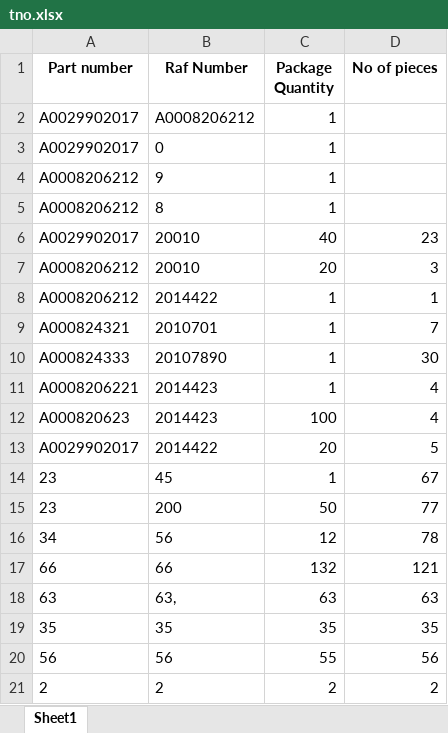
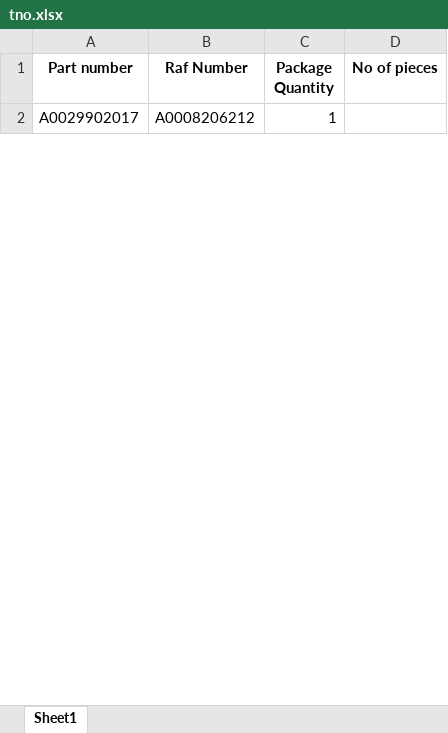
Before and after one commit to Nnamchisimi/scanapp, an Excel workbook: files/tno.xlsx, sheet Sheet1, drawn as a sheet; only a part is shown; values as stored, in another font and other column widths than the file's, no borders; removed rows and columns are numbered as before the commit, all else as after; the diff covers the shown part only; the diff names each change by its address in the sheet, - before the commit and + after, or states it on an @@ line.

```diff
--- a/files/tno.xlsx (sheet Sheet1)
+++ b/files/tno.xlsx (sheet Sheet1)
-row 3: A0029902017 | 0 | 1
-row 4: A0008206212 | 9 | 1
-row 5: A0008206212 | 8 | 1
-row 6: A0029902017 | 20010 | 40 | 23
-row 7: A0008206212 | 20010 | 20 | 3
-row 8: A0008206212 | 2014422 | 1 | 1
-row 9: A000824321 | 2010701 | 1 | 7
-row 10: A000824333 | 20107890 | 1 | 30
-row 11: A0008206221 | 2014423 | 1 | 4
-row 12: A000820623 | 2014423 | 100 | 4
-row 13: A0029902017 | 2014422 | 20 | 5
-row 14: 23 | 45 | 1 | 67
-row 15: 23 | 200 | 50 | 77
-row 16: 34 | 56 | 12 | 78
-row 17: 66 | 66 | 132 | 121
-row 18: 63 | 63, | 63 | 63
-row 19: 35 | 35 | 35 | 35
-row 20: 56 | 56 | 55 | 56
-row 21: 2 | 2 | 2 | 2
```
Also changed, not shown: 1 added row and 14 removed rows elsewhere in this sheet, 1 other file.
